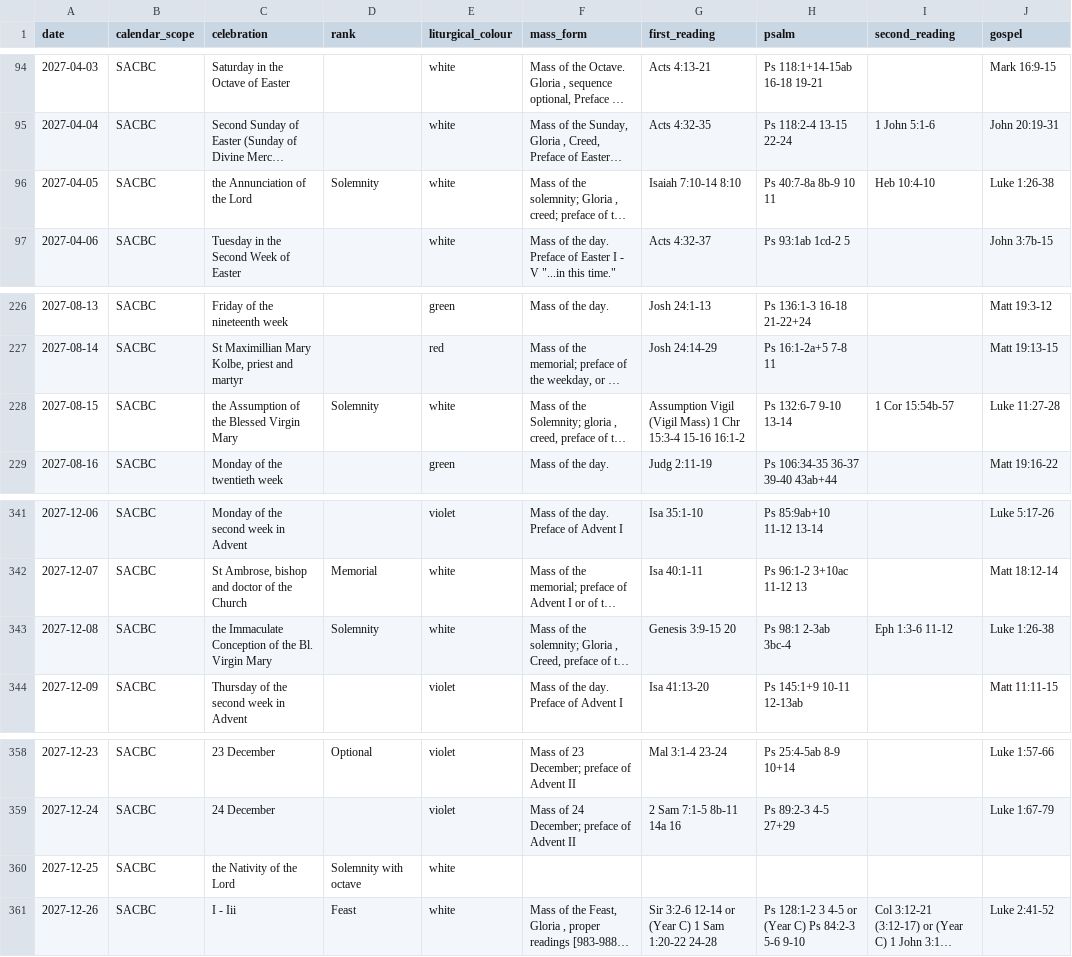
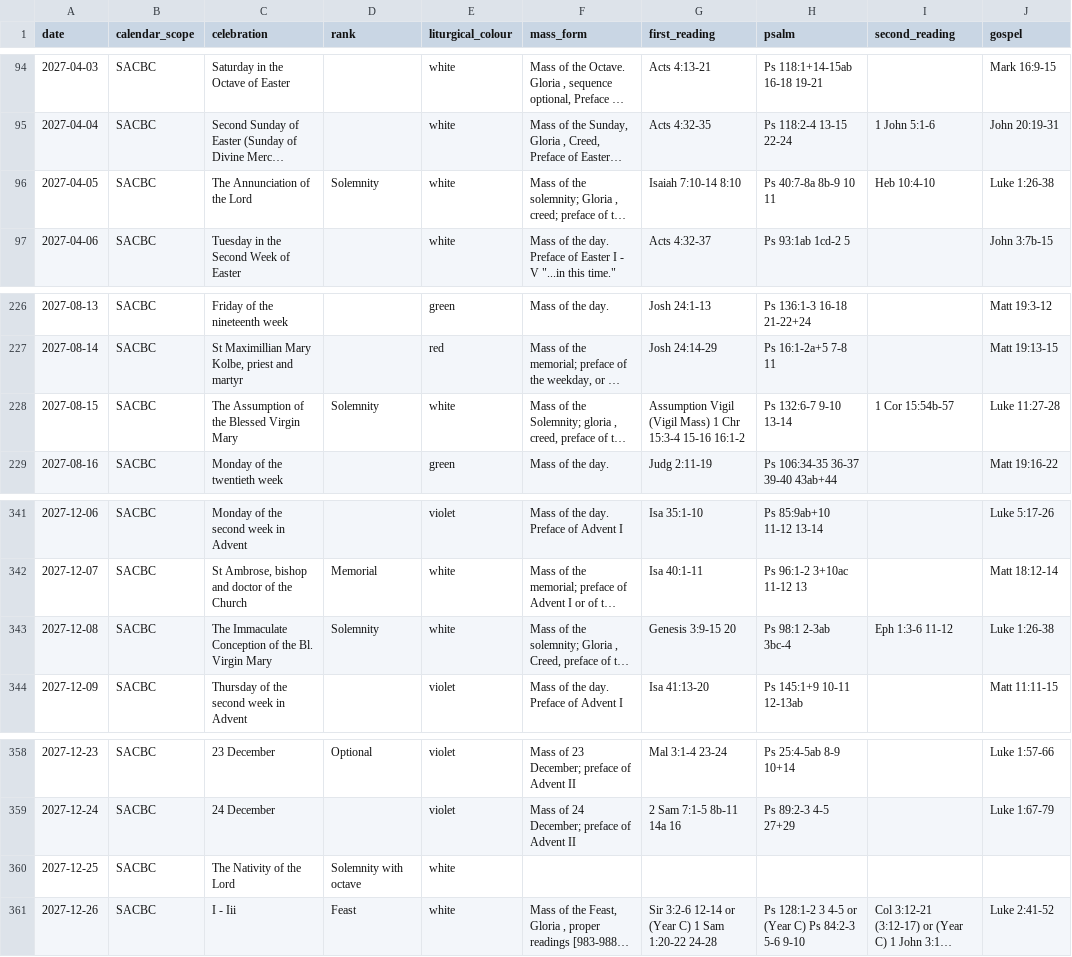
Before and after one commit to HawkiesZA/lectio-sa, a CSV file: content/calendar/2027.csv, drawn as a sheet; only a part is shown, gaps mark what is left out; long unchanged cells end in …; the diff names each change by its address in the sheet, - before the commit and + after, or states it on an @@ line.

```diff
--- a/content/calendar/2027.csv
+++ b/content/calendar/2027.csv
-C96 (celebration): the Annunciation of the Lord
+C96 (celebration): The Annunciation of the Lord
-C228 (celebration): the Assumption of the Blessed Virgin Mary
+C228 (celebration): The Assumption of the Blessed Virgin Mary
-C343 (celebration): the Immaculate Conception…
+C343 (celebration): The Immaculate Conception…
-C360 (celebration): the Nativity of the Lord
+C360 (celebration): The Nativity of the Lord
```
Also changed, not shown: content/calendar/2026.csv, content/calendar/mass_readings.csv, 2 other files.
